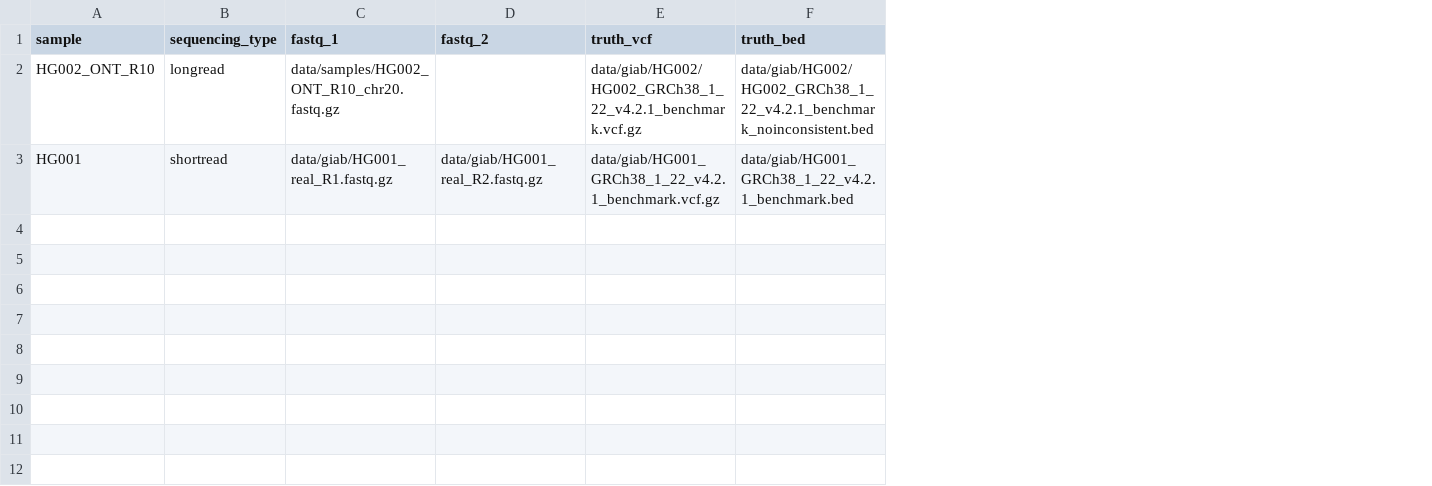
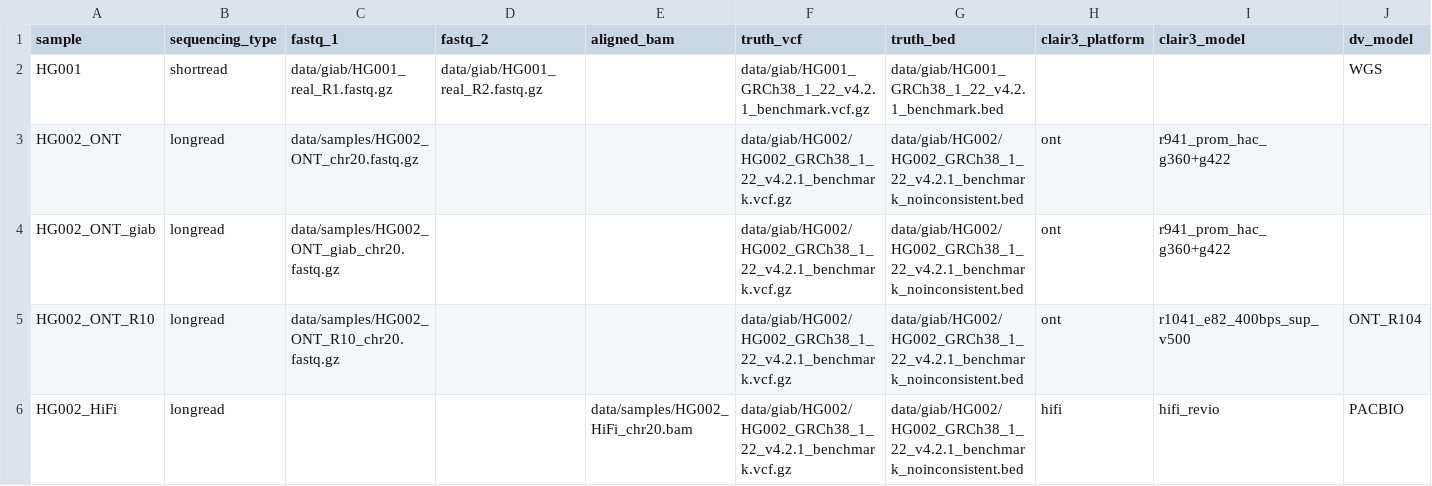
Before and after one commit to Feijix/genomics-variant-pipeline, a CSV file: data/samplesheet.csv, drawn as a sheet; addresses are those after the commit; the diff names each change by its address in the sheet, - before the commit and + after, or states it on an @@ line.

Commit message:
added ensemble and pacbio support

```diff
--- a/data/samplesheet.csv
+++ b/data/samplesheet.csv
+column E (aligned_bam), empty
+column H (clair3_platform), row 5: ont
+column I (clair3_model), row 5: r1041_e82_400bps_sup_v500
+column J (dv_model), row 5: ONT_R104
@@ row 3 moved to row 2: HG001 @@
+row 3: HG002_ONT | longread | data/samples/HG002_ONT_chr20.fastq.gz |  |  | data/giab/HG002/HG002_GRCh38_1_22_v4.2.1_benchmark.vcf.gz | data/giab/HG002/HG002_GRCh38_1_22_v4.2.1_benchmark_noinconsistent.bed | ont | r941_prom_hac_g360+g422
+row 4: HG002_ONT_giab | longread | data/samples/HG002_ONT_giab_chr20.fastq.gz |  |  | data/giab/HG002/HG002_GRCh38_1_22_v4.2.1_benchmark.vcf.gz | data/giab/HG002/HG002_GRCh38_1_22_v4.2.1_benchmark_noinconsistent.bed | ont | r941_prom_hac_g360+g422
+row 6: HG002_HiFi | longread |  |  | data/samples/HG002_HiFi_chr20.bam | data/giab/HG002/HG002_GRCh38_1_22_v4.2.1_benchmark.vcf.gz | data/giab/HG002/HG002_GRCh38_1_22_v4.2.1_benchmark_noinconsistent.bed | hifi | hifi_revio | PACBIO
```
Also changed, not shown: 2 other files.
